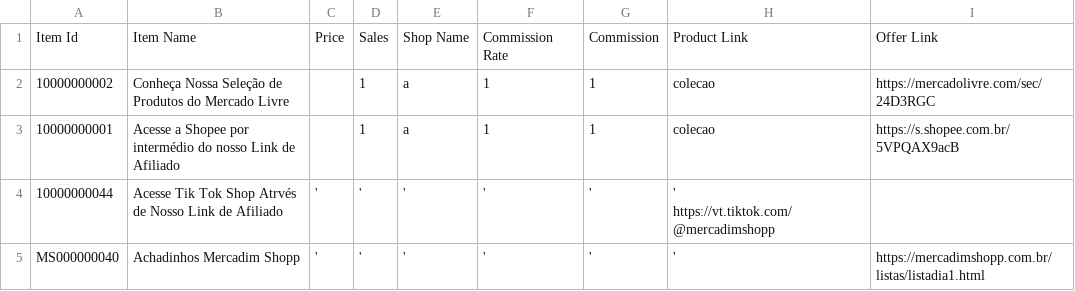
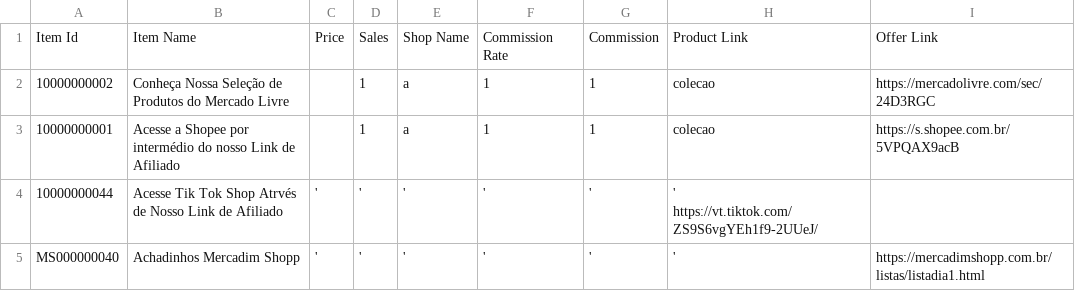
Before and after one commit to MercadimShopp/mercadim-site, a CSV file: data/achadinhos-do-dia.csv, drawn as a sheet.

Commit message:
Update Tik Tok Shop link in CSV file

```diff
--- a/data/achadinhos-do-dia.csv
+++ b/data/achadinhos-do-dia.csv
@@ -3,3 +3,3 @@ Item Id	Item Name	Price	Sales	Shop Name	Commission Rate	Commission	Product Link
 10000000001	Acesse a Shopee por intermédio do nosso Link de Afiliado 		1	a	1	1	colecao	https://s.shopee.com.br/5VPQAX9acB
-10000000044	Acesse Tik Tok Shop Atrvés de Nosso Link de Afiliado	'	'	'	'	'	'  https://vt.tiktok.com/@mercadimshopp
+10000000044	Acesse Tik Tok Shop Atrvés de Nosso Link de Afiliado	'	'	'	'	'	'  https://vt.tiktok.com/ZS9S6vgYEh1f9-2UUeJ/
 MS000000040	Achadinhos Mercadim Shopp	'	'	'	'	'	'	https://mercadimshopp.com.br/listas/listadia1.html
```
